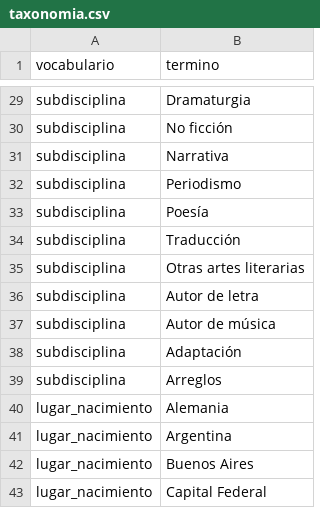
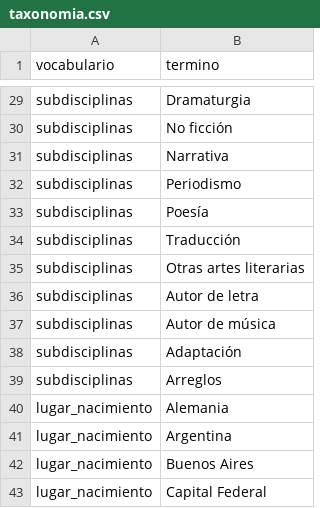
Before and after one commit to autoresar/autores, a CSV file: taxonomia.csv, drawn as a sheet; only a part is shown, gaps mark what is left out; the diff covers the shown part only; the diff names each change by its address in the sheet, - before the commit and + after, or states it on an @@ line.

Commit message:
se corrige nombre vocabularios 'disciplinas' y 'subdisciplinas', no estaba validando

```diff
--- a/taxonomia.csv
+++ b/taxonomia.csv
-A29:A39 (vocabulario): subdisciplina
+A29:A39 (vocabulario): subdisciplinas
```
Also changed, not shown: 27 edited cells elsewhere in this file.
